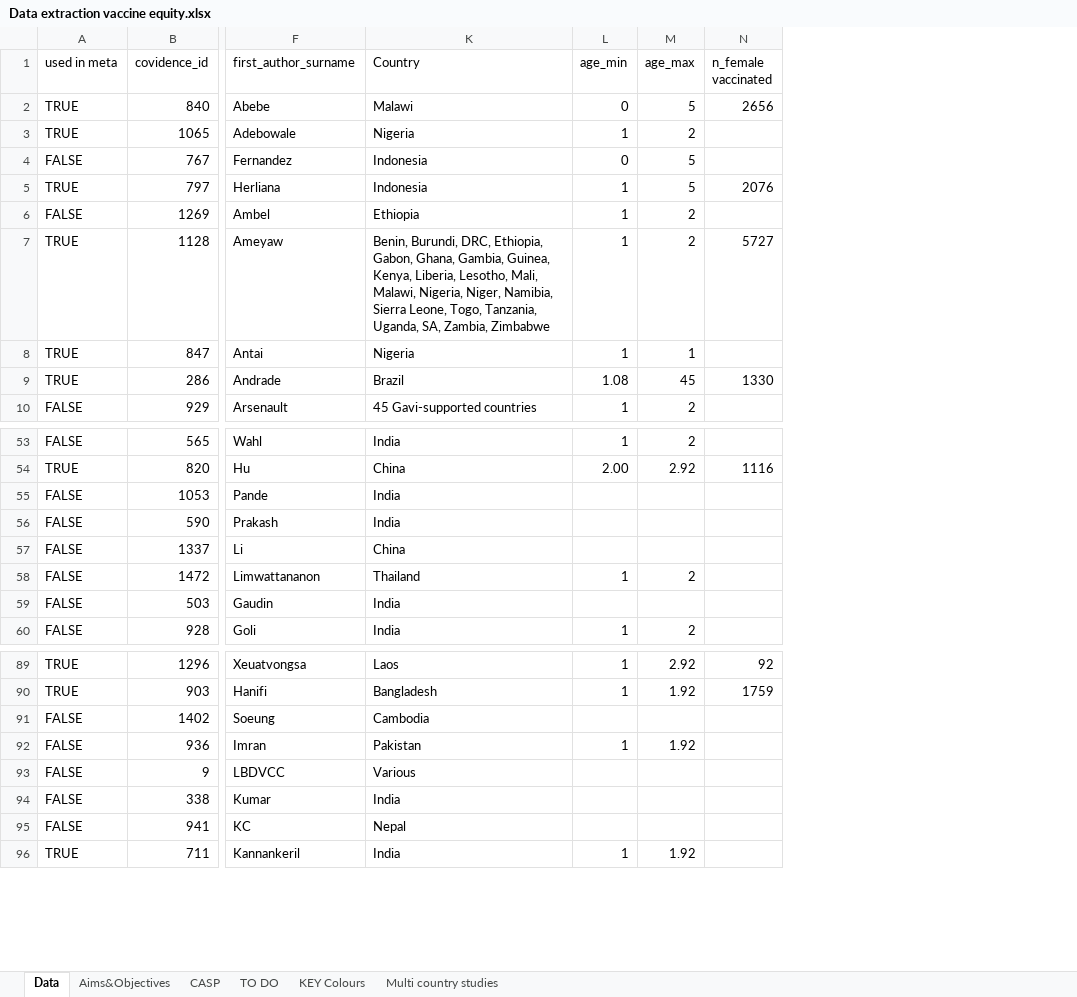
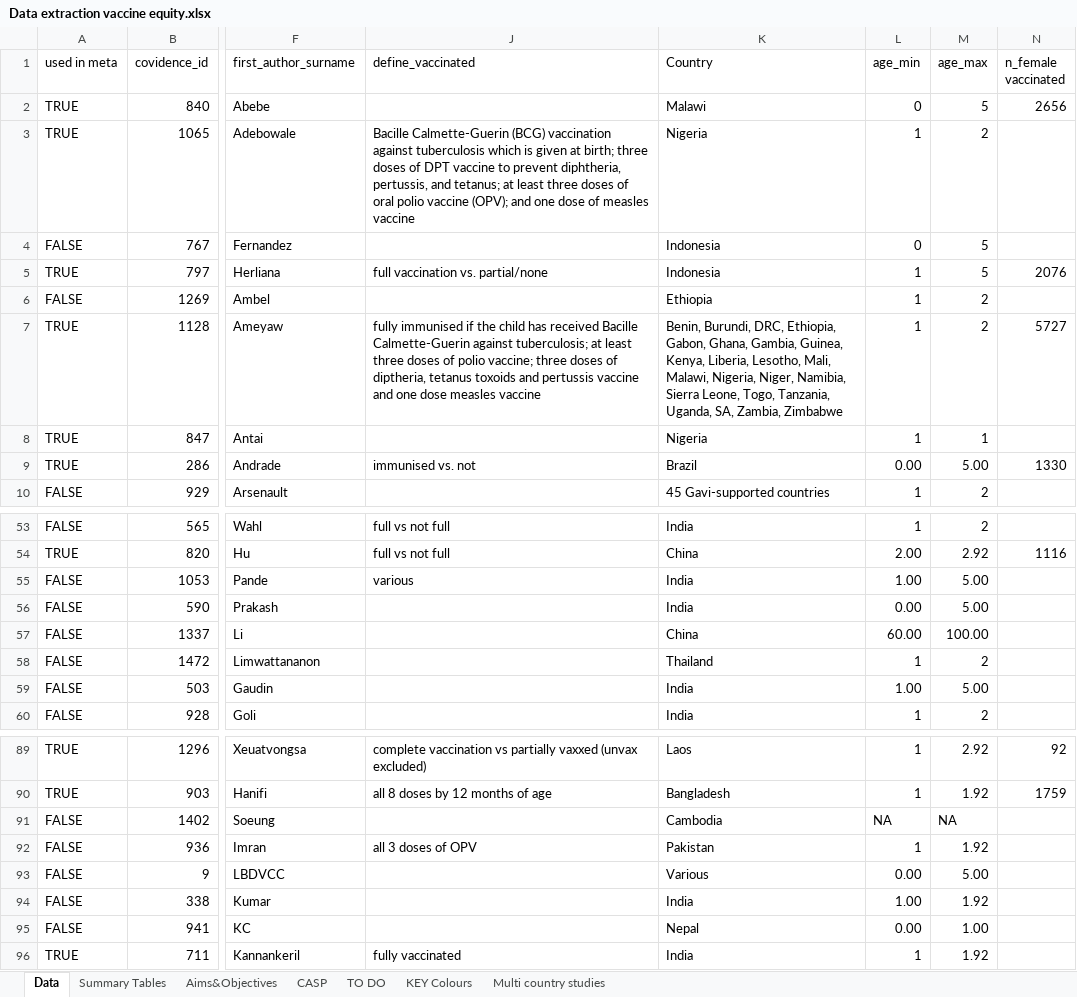
Before and after one commit to mrc-ide/vaccinequity_litreview, an Excel workbook: data/Data extraction vaccine equity.xlsx, sheet Data, drawn as a sheet; only a part is shown, gaps mark what is left out; values as stored, in another font and other column widths than the file's, no cell formats; charts and pictures and conditional formats not drawn; the diff covers the shown part only; the diff names each change by its address in the sheet, - before the commit and + after, or states it on an @@ line.

```diff
--- a/data/Data extraction vaccine equity.xlsx (sheet Data)
+++ b/data/Data extraction vaccine equity.xlsx (sheet Data)
+sheet tab: Summary Tables
@@ column J (define_vaccinated) unhidden, rows 3-9: Bacille Calmette-Guerin (BCG) vaccination against tuberculosis which is given at birth; three doses of DPT vaccine to prevent diphtheria, pertussis, and tetanus; at least three doses of oral polio vaccine (OPV); and one dose of measles vaccine |  | full vaccination vs. partial/none |  | fully immunised if the child has received Bacille Calmette-Guerin against tuberculosis; at least three doses of polio vaccine; three doses of diptheria, tetanus toxoids and pertussis vaccine and one dose measles vaccine |  | immunised vs. not; rows 53-55: full vs not full | full vs not full | various; rows 89-96: complete vaccination vs partially vaxxed (unvax excluded) | all 8 doses by 12 months of age |  | all 3 doses of OPV |  |  |  | fully vaccinated @@
-L9 (age_min): 1.08
+L9 (age_min): 0.00
-M9 (age_max): 45
+M9 (age_max): 5.00
-L55 (age_min): (empty)
+L55 (age_min): 1.00
-M55:M56 (age_max): (empty)
+M55:M56 (age_max): 5.00
-L56 (age_min): (empty)
+L56 (age_min): 0.00
-L57 (age_min): (empty)
+L57 (age_min): 60.00
-M57 (age_max): (empty)
+M57 (age_max): 100.00
-L59 (age_min): (empty)
+L59 (age_min): 1.00
-M59 (age_max): (empty)
+M59 (age_max): 5.00
-L91 (age_min): (empty)
+L91 (age_min): NA
-M91 (age_max): (empty)
+M91 (age_max): NA
-L93 (age_min): (empty)
+L93 (age_min): 0.00
-M93 (age_max): (empty)
+M93 (age_max): 5.00
-L94 (age_min): (empty)
+L94 (age_min): 1.00
-M94 (age_max): (empty)
+M94 (age_max): 1.92
-L95 (age_min): (empty)
+L95 (age_min): 0.00
-M95 (age_max): (empty)
+M95 (age_max): 1.00
```
Also changed, not shown: 39 edited cells elsewhere in this sheet, cell formats, charts or pictures, 1 other file.
